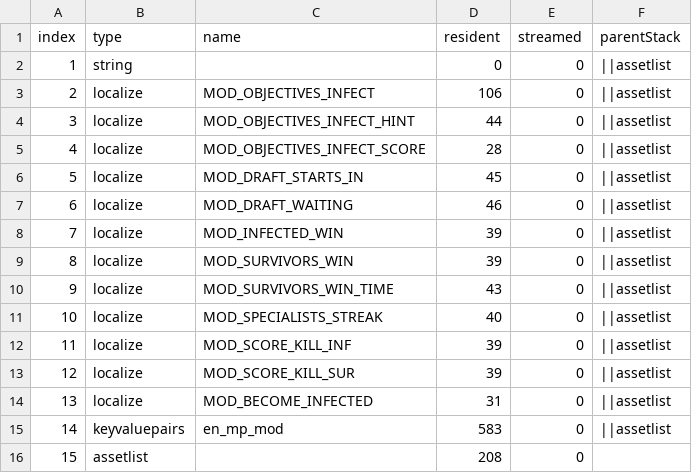
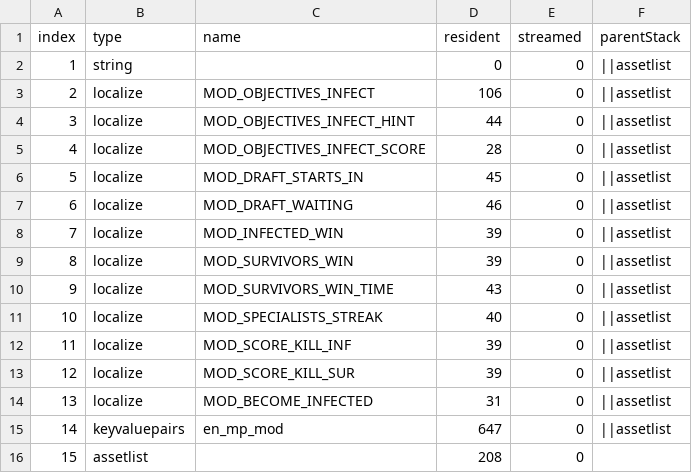
Before and after one commit to iAmThatMichael/Infected-T7, a CSV file: zone_source/english/assetinfo/mp_mod.csv, drawn as a sheet.

```diff
--- a/zone_source/english/assetinfo/mp_mod.csv
+++ b/zone_source/english/assetinfo/mp_mod.csv
@@ -14,3 +14,3 @@ index,type,name,resident,streamed,parentStack
 13,localize,MOD_BECOME_INFECTED,31,0,||assetlist
-14,keyvaluepairs,en_mp_mod,583,0,||assetlist
+14,keyvaluepairs,en_mp_mod,647,0,||assetlist
 15,assetlist,,208,0,
```
Also changed, not shown: zone_source/all/assetinfo/mp_mod.csv, 21 other files.
